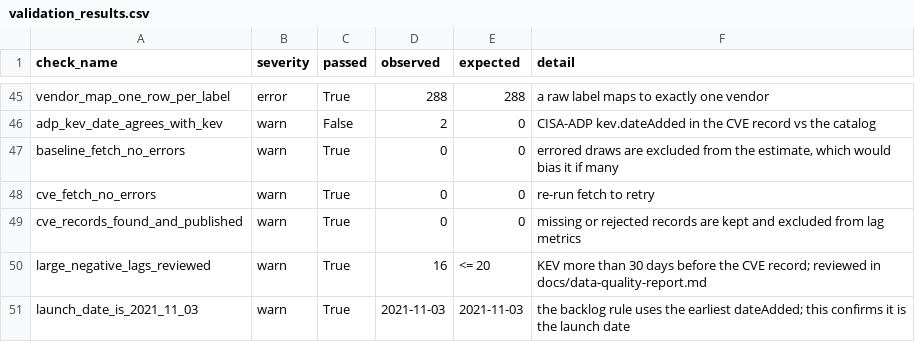
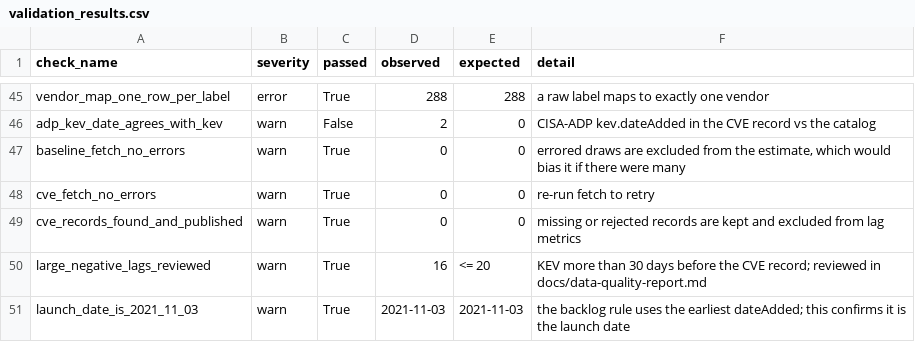
Before and after one commit to Billal-Zughbi/data-analytics-portfolio, a CSV file: projects/known-exploited-vulnerabilities/outputs/validation_results.csv, drawn as a sheet; only a part is shown, gaps mark what is left out.

```diff
--- a/projects/known-exploited-vulnerabilities/outputs/validation_results.csv
+++ b/projects/known-exploited-vulnerabilities/outputs/validation_results.csv
@@ -46,3 +46,3 @@ vendor_map_one_row_per_label,error,True,288,288,a raw label maps to exactly one
 adp_kev_date_agrees_with_kev,warn,False,2,0,CISA-ADP kev.dateAdded in the CVE record vs the catalog
-baseline_fetch_no_errors,warn,True,0,0,"errored draws are excluded from the estimate, which would bias it if many"
+baseline_fetch_no_errors,warn,True,0,0,"errored draws are excluded from the estimate, which would bias it if there were many"
 cve_fetch_no_errors,warn,True,0,0,re-run fetch to retry
```
Also changed, not shown: 15 other files.
